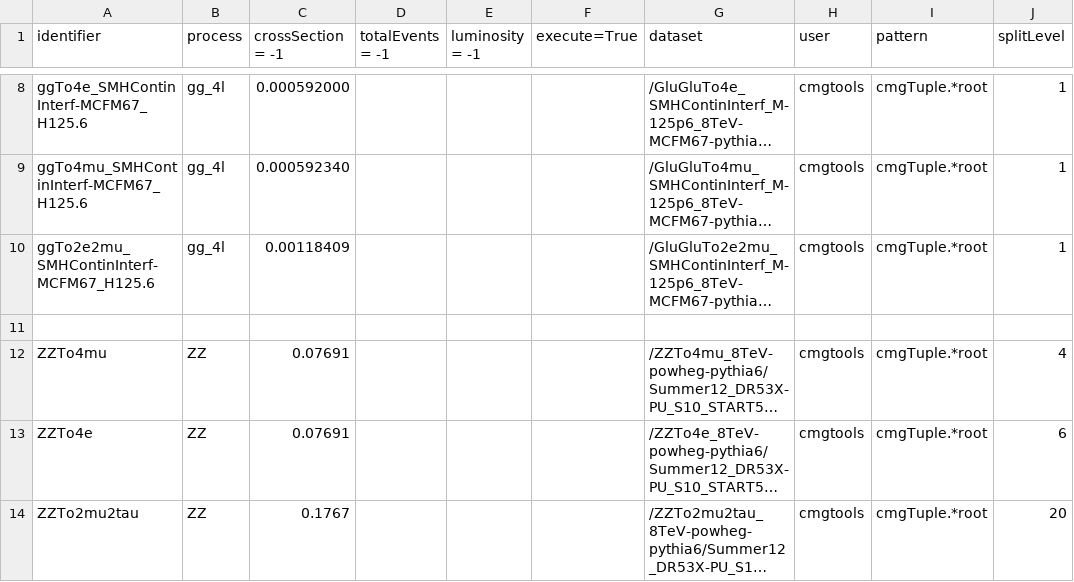
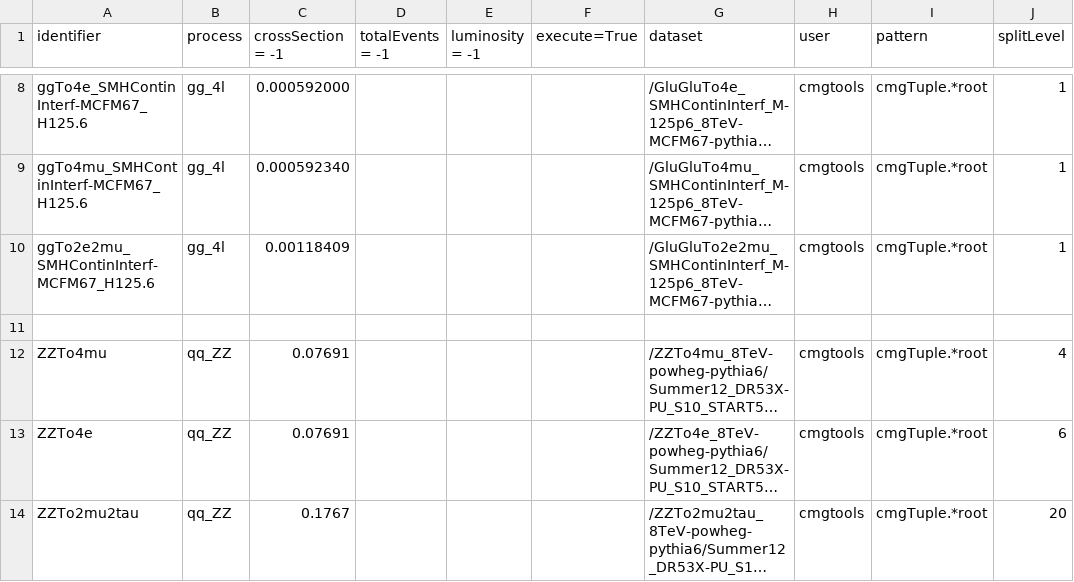
Before and after one commit to bellan/VVXAnalysis, a CSV file: Producers/python/samples_8TeV.csv, drawn as a sheet; only a part is shown, gaps mark what is left out; long unchanged cells end in …; the diff covers the shown part only; the diff names each change by its address in the sheet, - before the commit and + after, or states it on an @@ line.

Commit message:
new naming

```diff
--- a/Producers/python/samples_8TeV.csv
+++ b/Producers/python/samples_8TeV.csv
-B12:B14 (process): ZZ
+B12:B14 (process): qq_ZZ
```
Also changed, not shown: 2 removed rows and 6 edited cells elsewhere in this file.
